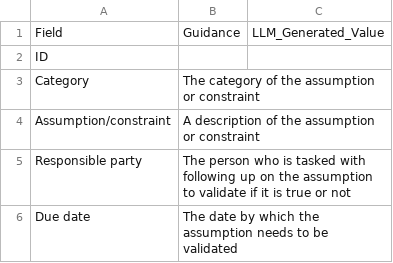
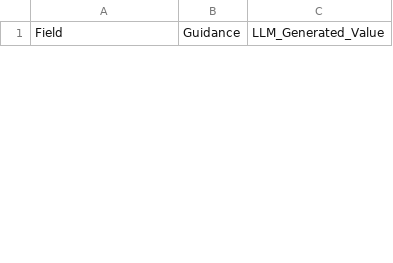
Before and after one commit to fakhruldeen/Tasleemat, a CSV file: forms/03_Initiating/03_Assumption_Log/03_03_Assumption_Log.csv, drawn as a sheet; only a part is shown; the diff covers the shown part only.

```diff
--- a/forms/03_Initiating/03_Assumption_Log/03_03_Assumption_Log.csv
+++ b/forms/03_Initiating/03_Assumption_Log/03_03_Assumption_Log.csv
@@ -1,6 +1 @@
 Field,Guidance,LLM_Generated_Value
-ID,,
-Category,The category of the assumption or constraint,
-Assumption/constraint,A description of the assumption or constraint,
-Responsible party,The person who is tasked with following up on the assumption to validate if it is true or not,
-Due date,The date by which the assumption needs to be validated,
```
Also changed, not shown: 1 added row and 3 removed rows elsewhere in this file, forms/ar/03_البدء/03_سجل_الافتراضات/03_03_سجل_الافتراضات.csv, 8 other files.
